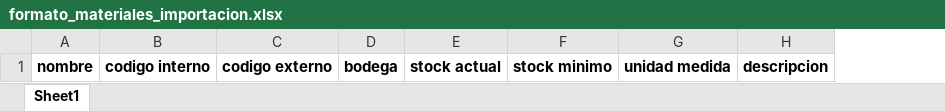
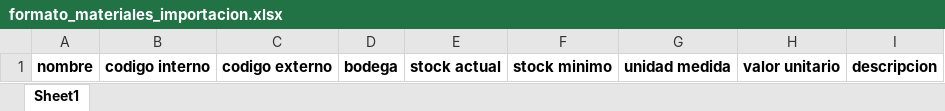
Before and after one commit to luisgil43/App-GZ, an Excel workbook: static/formato_materiales_importacion.xlsx, sheet Sheet1, drawn as a sheet; values as stored, in another font and other column widths than the file's, no borders; the diff names each change by its address in the sheet, - before the commit and + after, or states it on an @@ line.

```diff
--- a/static/formato_materiales_importacion.xlsx (sheet Sheet1)
+++ b/static/formato_materiales_importacion.xlsx (sheet Sheet1)
+column H, row 1: valor unitario
```
Also changed, not shown: 49 other files.
